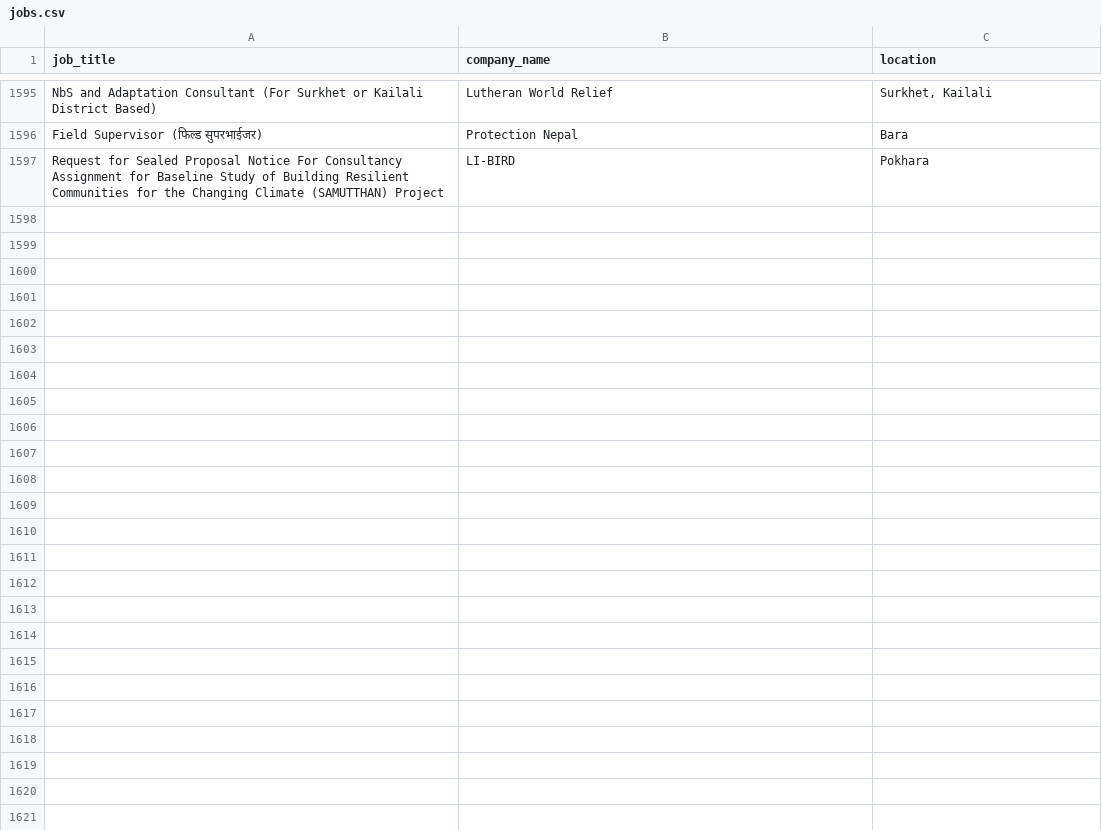
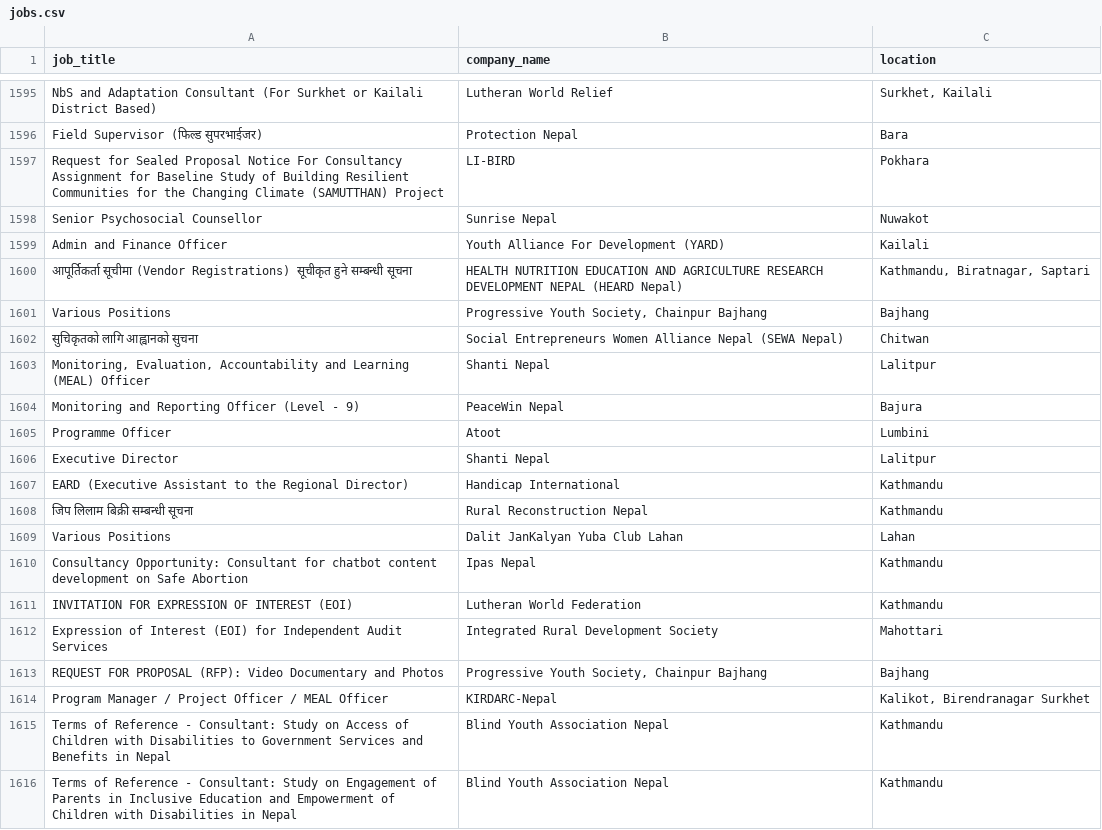
Before and after one commit to Hemkant04/job-scraper, a CSV file: data/jobs.csv, drawn as a sheet; only a part is shown, gaps mark what is left out; the diff covers the shown part only; the diff names each change by its address in the sheet, - before the commit and + after, or states it on an @@ line.

```diff
--- a/data/jobs.csv
+++ b/data/jobs.csv
+row 1598: Senior Psychosocial Counsellor | Sunrise Nepal | Nuwakot
+row 1599: Admin and Finance Officer | Youth Alliance For Development (YARD) | Kailali
+row 1600: आपूर्तिकर्ता सूचीमा (Vendor Registrations) सूचीकृत हुने सम्बन्धी सूचना | HEALTH NUTRITION EDUCATION AND AGRICULTURE RESEARCH DEVELOPMENT NEPAL (HEARD Nepal) | Kathmandu, Biratnagar, Saptari
+row 1601: Various Positions | Progressive Youth Society, Chainpur Bajhang | Bajhang
+row 1602: सुचिकृतको लागि आह्वानको सुचना | Social Entrepreneurs Women Alliance Nepal (SEWA Nepal) | Chitwan
+row 1603: Monitoring, Evaluation, Accountability and Learning (MEAL) Officer | Shanti Nepal | Lalitpur
+row 1604: Monitoring and Reporting Officer (Level - 9) | PeaceWin Nepal | Bajura
+row 1605: Programme Officer | Atoot | Lumbini
+row 1606: Executive Director | Shanti Nepal | Lalitpur
+row 1607: EARD (Executive Assistant to the Regional Director) | Handicap International | Kathmandu
+row 1608: जिप लिलाम बिक्री सम्बन्धी सूचना | Rural Reconstruction Nepal | Kathmandu
+row 1609: Various Positions | Dalit JanKalyan Yuba Club Lahan | Lahan
+row 1610: Consultancy Opportunity: Consultant for chatbot content development on Safe Abortion | Ipas Nepal | Kathmandu
+row 1611: INVITATION FOR EXPRESSION OF INTEREST (EOI) | Lutheran World Federation | Kathmandu
+row 1612: Expression of Interest (EOI) for Independent Audit Services | Integrated Rural Development Society | Mahottari
+row 1613: REQUEST FOR PROPOSAL (RFP): Video Documentary and Photos | Progressive Youth Society, Chainpur Bajhang | Bajhang
+row 1614: Program Manager / Project Officer / MEAL Officer | KIRDARC-Nepal | Kalikot, Birendranagar Surkhet
+row 1615: Terms of Reference - Consultant: Study on Access of Children with Disabilities to Government Services and Benefits in Nepal | Blind Youth Association Nepal | Kathmandu
+row 1616: Terms of Reference - Consultant: Study on Engagement of Parents in Inclusive Education and Empowerment of Children with Disabilities in Nepal | Blind Youth Association Nepal | Kathmandu
```
Also changed, not shown: 11 added rows elsewhere in this file, 1 other file.
